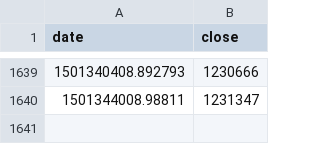
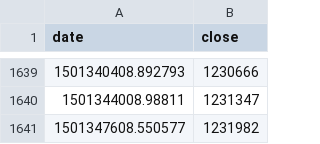
Before and after one commit to diegoshalom/D3, a CSV file: docs/my_csv.csv, drawn as a sheet; only a part is shown, gaps mark what is left out.

Commit message:
test

```diff
--- a/docs/my_csv.csv
+++ b/docs/my_csv.csv
@@ -1640 +1640,2 @@ date,close
 1501344008.98811,1231347
+1501347608.550577,1231982
```
